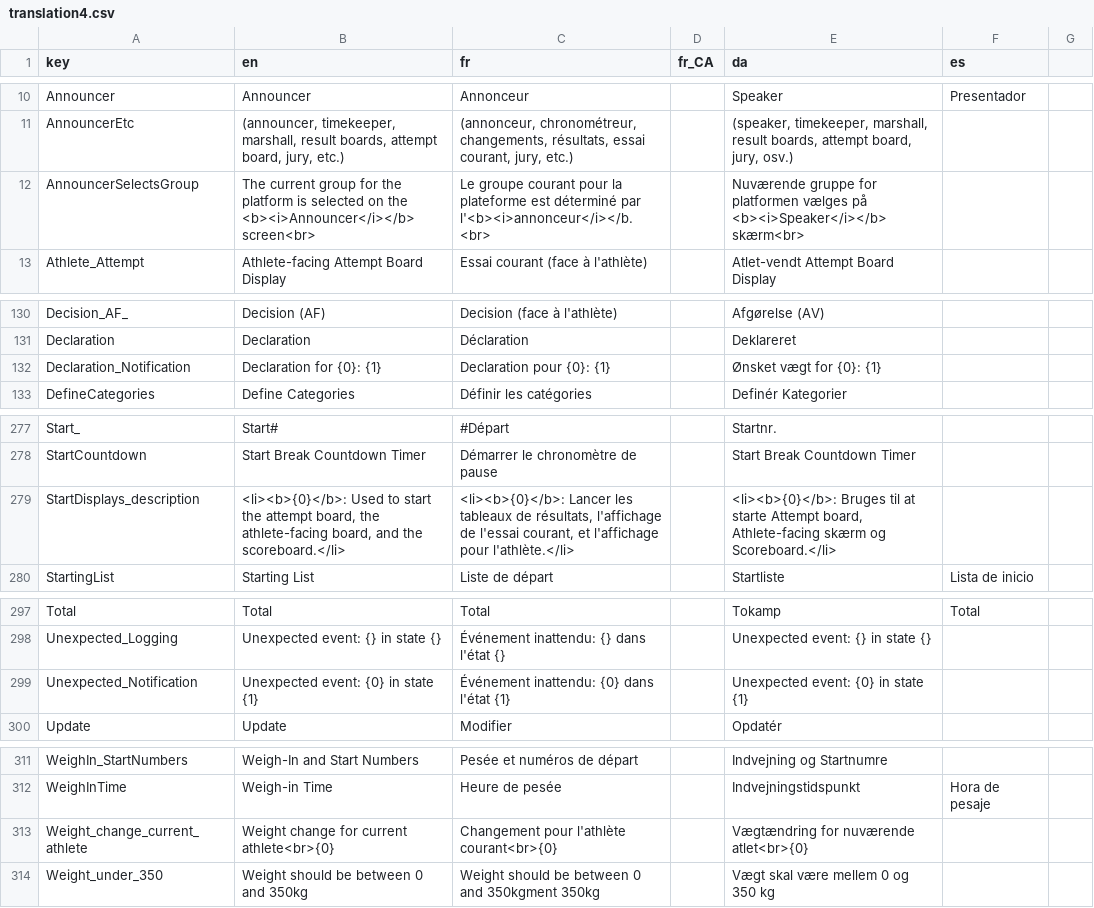
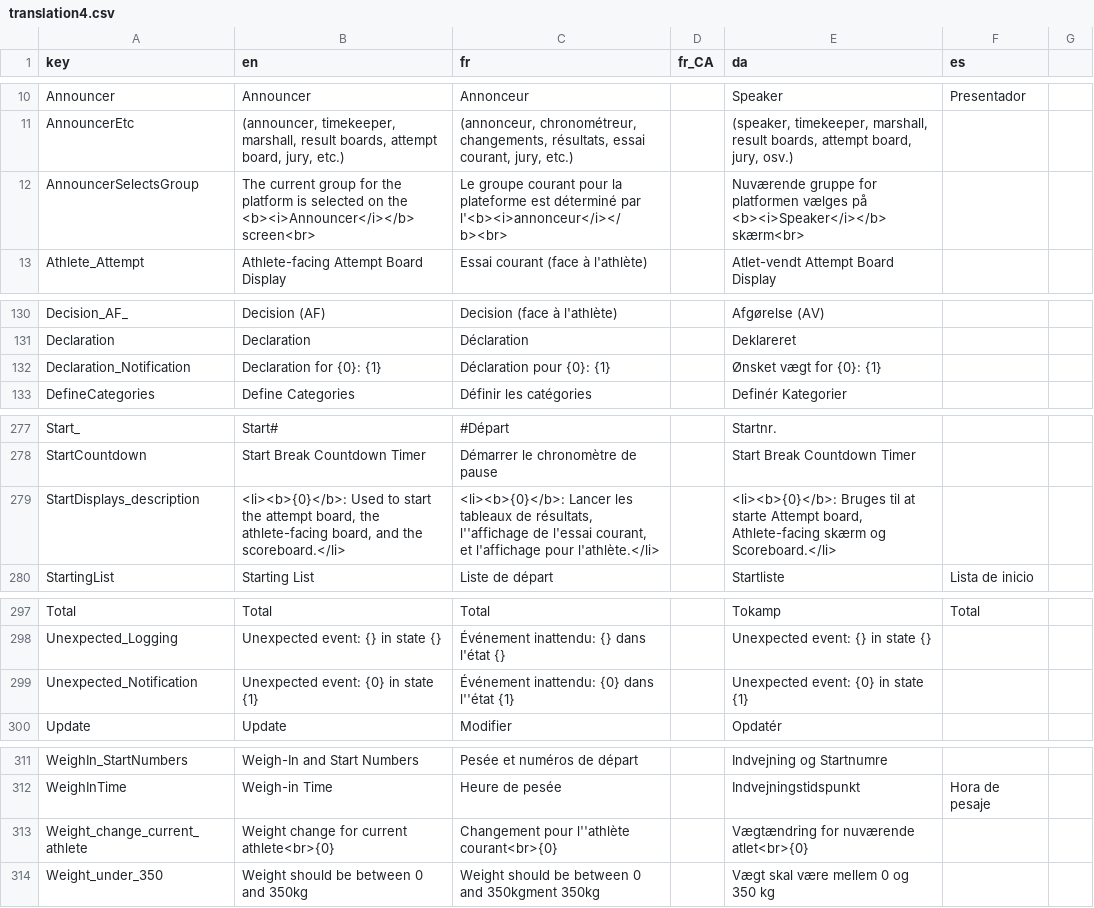
Before and after one commit to jflamy/owlcms4, a CSV file: owlcms/src/main/resources/i18n/translation4.csv, drawn as a sheet; only a part is shown, gaps mark what is left out.

```diff
--- a/owlcms/src/main/resources/i18n/translation4.csv
+++ b/owlcms/src/main/resources/i18n/translation4.csv
@@ -11,3 +11,3 @@ Announcer;Announcer;Annonceur;;Speaker;Presentador;
 AnnouncerEtc;(announcer, timekeeper, marshall, result boards, attempt board, jury, etc.);(annonceur, chronométreur, changements, résultats, essai courant, jury, etc.);;(speaker, timekeeper, marshall, result boards, attempt board, jury, osv.);;
-AnnouncerSelectsGroup;The current group for the platform is selected on the <b><i>Announcer</i></b> screen<br> ;Le groupe courant pour la plateforme est déterminé par l'<b><i>annonceur</i></b.<br> ;;Nuværende gruppe for platformen vælges på <b><i>Speaker</i></b> skærm<br> ;;
+AnnouncerSelectsGroup;The current group for the platform is selected on the <b><i>Announcer</i></b> screen<br> ;Le groupe courant pour la plateforme est déterminé par l'<b><i>annonceur</i></b><br> ;;Nuværende gruppe for platformen vælges på <b><i>Speaker</i></b> skærm<br> ;;
 Athlete_Attempt;Athlete-facing Attempt Board Display;Essai courant (face à l'athlète);;Atlet-vendt Attempt Board Display;;
@@ -131,3 +131,3 @@ Decision_AF_;Decision (AF);Decision (face à l'athlète);;Afgørelse (AV);;
 Declaration;Declaration;Déclaration;;Deklareret;;
-Declaration_Notification;Declaration for {0}: {1};Declaration pour {0}: {1};;Ønsket vægt for {0}: {1};;
+Declaration_Notification;Declaration for {0}: {1};Déclaration pour {0}: {1};;Ønsket vægt for {0}: {1};;
 DefineCategories;Define Categories;Définir les catégories;;Definér Kategorier;;
@@ -278,3 +278,3 @@ Start_;Start#;#Départ;;Startnr.;;
 StartCountdown;Start Break Countdown Timer;Démarrer le chronomètre de pause;;Start Break Countdown Timer;;
-StartDisplays_description;<li><b>{0}</b>: Used to start the attempt board, the athlete-facing board, and the scoreboard.</li>;<li><b>{0}</b>: Lancer les tableaux de résultats, l'affichage de l'essai courant, et l'affichage pour l'athlète.</li>;;<li><b>{0}</b>: Bruges til at starte Attempt board, Athlete-facing skærm og Scoreboard.</li>;;
+StartDisplays_description;<li><b>{0}</b>: Used to start the attempt board, the athlete-facing board, and the scoreboard.</li>;<li><b>{0}</b>: Lancer les tableaux de résultats, l''affichage de l'essai courant, et l'affichage pour l'athlète.</li>;;<li><b>{0}</b>: Bruges til at starte Attempt board, Athlete-facing skærm og Scoreboard.</li>;;
 StartingList;Starting List;Liste de départ;;Startliste;Lista de inicio;
@@ -298,3 +298,3 @@ Total;Total;Total;;Tokamp;Total;
 Unexpected_Logging;Unexpected event: {} in state {};Événement inattendu: {} dans l'état {};;Unexpected event: {} in state {};;
-Unexpected_Notification;Unexpected event: {0} in state {1};Événement inattendu: {0} dans l'état {1};;Unexpected event: {0} in state {1};;
+Unexpected_Notification;Unexpected event: {0} in state {1};Événement inattendu: {0} dans l''état {1};;Unexpected event: {0} in state {1};;
 Update;Update;Modifier;;Opdatér;;
@@ -312,3 +312,3 @@ WeighIn_StartNumbers;Weigh-In and Start Numbers;Pesée et numéros de départ;;I
 WeighInTime;Weigh-in Time;Heure de pesée;;Indvejningstidspunkt;Hora de pesaje;
-Weight_change_current_athlete;Weight change for current athlete<br>{0};Changement pour l'athlète courant<br>{0};;Vægtændring for nuværende atlet<br>{0};;
+Weight_change_current_athlete;Weight change for current athlete<br>{0};Changement pour l''athlète courant<br>{0};;Vægtændring for nuværende atlet<br>{0};;
 Weight_under_350;Weight should be between 0 and 350kg;Weight should be between 0 and 350kgment 350kg;;Vægt skal være mellem 0 og 350 kg;;
```
Also changed, not shown: 4 other files.
